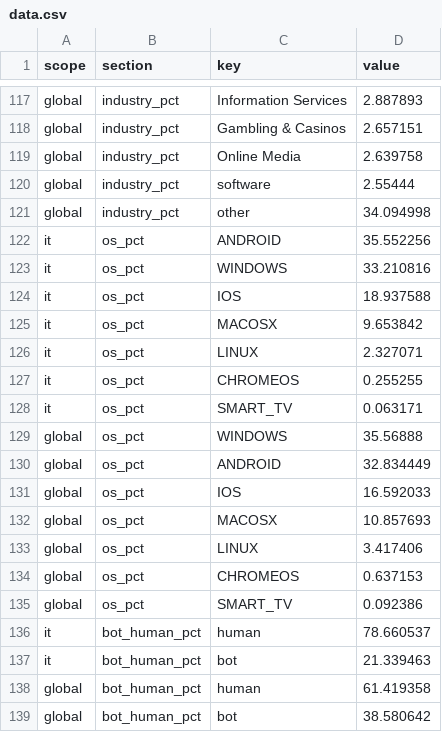
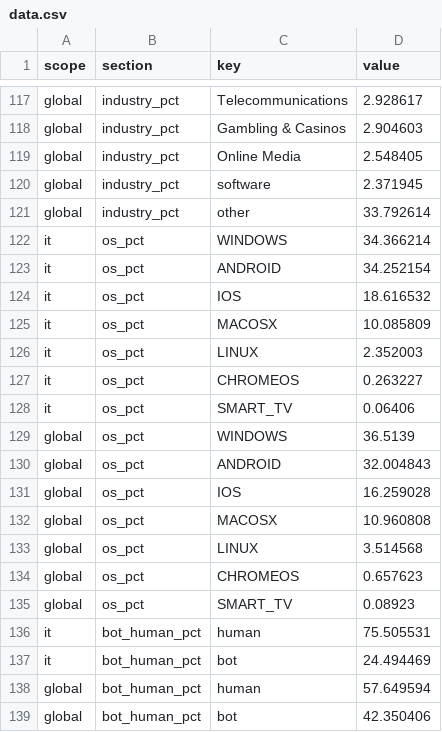
Before and after one commit to donatopirolo/osservatorioseo, a CSV file: site/tracker/data.csv, drawn as a sheet; only a part is shown, gaps mark what is left out; the diff covers the shown part only; the diff names each change by its address in the sheet, - before the commit and + after, or states it on an @@ line.

```diff
--- a/site/tracker/data.csv
+++ b/site/tracker/data.csv
-C117 (key): Information Services
+C117 (key): Telecommunications
-D117 (value): 2.887893
+D117 (value): 2.928617
-D118 (value): 2.657151
+D118 (value): 2.904603
-D119 (value): 2.639758
+D119 (value): 2.548405
-D120 (value): 2.55444
+D120 (value): 2.371945
-D121 (value): 34.094998
+D121 (value): 33.792614
-C122 (key): ANDROID
+C122 (key): WINDOWS
-D122 (value): 35.552256
+D122 (value): 34.366214
-C123 (key): WINDOWS
+C123 (key): ANDROID
-D123 (value): 33.210816
+D123 (value): 34.252154
-D124 (value): 18.937588
+D124 (value): 18.616532
-D125 (value): 9.653842
+D125 (value): 10.085809
-D126 (value): 2.327071
+D126 (value): 2.352003
-D127 (value): 0.255255
+D127 (value): 0.263227
-D128 (value): 0.063171
+D128 (value): 0.06406
-D129 (value): 35.56888
+D129 (value): 36.5139
-D130 (value): 32.834449
+D130 (value): 32.004843
-D131 (value): 16.592033
+D131 (value): 16.259028
-D132 (value): 10.857693
+D132 (value): 10.960808
-D133 (value): 3.417406
+D133 (value): 3.514568
-D134 (value): 0.637153
+D134 (value): 0.657623
-D135 (value): 0.092386
+D135 (value): 0.08923
-D136 (value): 78.660537
+D136 (value): 75.505531
-D137 (value): 21.339463
+D137 (value): 24.494469
-D138 (value): 61.419358
+D138 (value): 57.649594
-D139 (value): 38.580642
+D139 (value): 42.350406
```
Also changed, not shown: 45 edited cells elsewhere in this file, site/tracker/2026-09/data.csv, 4 other files.
